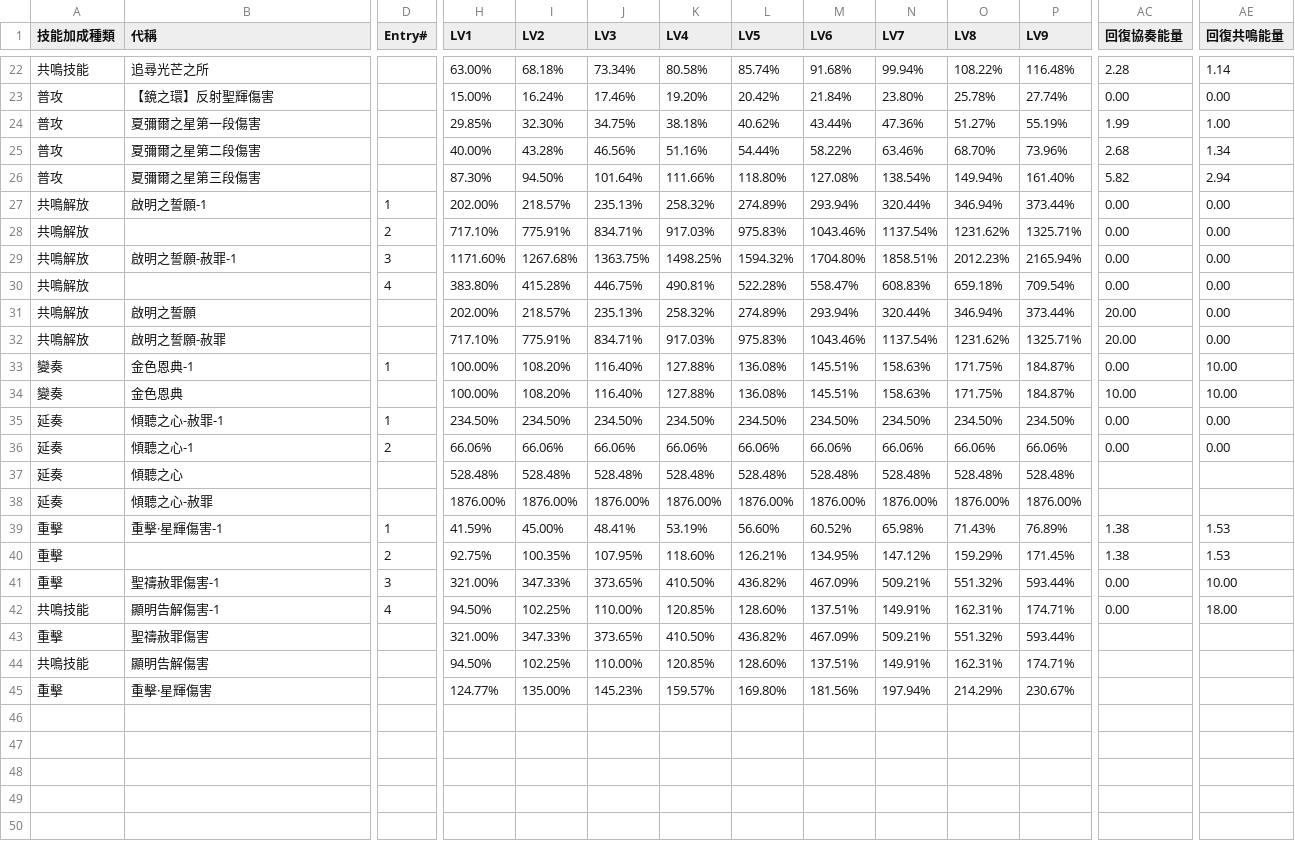
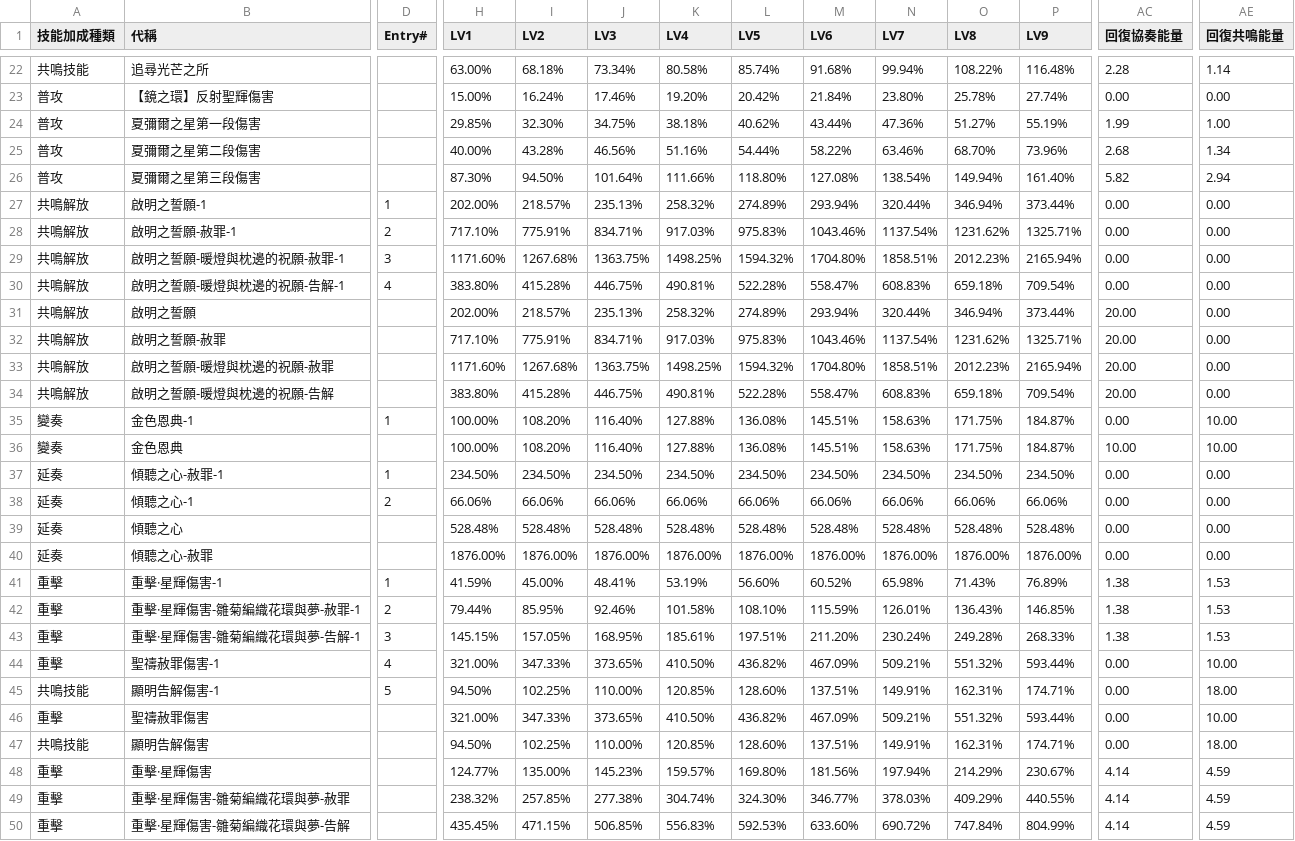
Before and after one commit to ZetsuBouKyo/WutheringWaves, a TSV file: data/v1/zh_tw/角色/菲比/技能.tsv, drawn as a sheet; only a part is shown, gaps mark what is left out; addresses are those after the commit; rows hold the shown columns only; the diff covers the shown part only; the diff names each change by its address in the sheet, - before the commit and + after, or states it on an @@ line.

Commit message:
feat: data

```diff
--- a/data/v1/zh_tw/角色/菲比/技能.tsv
+++ b/data/v1/zh_tw/角色/菲比/技能.tsv
-B28 (代稱): (empty)
+B28 (代稱): 啟明之誓願-赦罪-1
-B29 (代稱): 啟明之誓願-赦罪-1
+B29 (代稱): 啟明之誓願-暖燈與枕邊的祝願-赦罪-1
-B30 (代稱): (empty)
+B30 (代稱): 啟明之誓願-暖燈與枕邊的祝願-告解-1
+row 33: 共鳴解放 | 啟明之誓願-暖燈與枕邊的祝願-赦罪 |  | 1171.60% | 1267.68% | 1363.75% | 1498.25% | 1594.32% | 1704.80% | 1858.51% | 2012.23% | 2165.94% | 20.00 | 0.00
+row 34: 共鳴解放 | 啟明之誓願-暖燈與枕邊的祝願-告解 |  | 383.80% | 415.28% | 446.75% | 490.81% | 522.28% | 558.47% | 608.83% | 659.18% | 709.54% | 20.00 | 0.00
-AC39:AC40 (回復協奏能量): (empty)
+AC39:AC40 (回復協奏能量): 0.00
-AE39:AE40 (回復共鳴能量): (empty)
+AE39:AE40 (回復共鳴能量): 0.00
-B42 (代稱): (empty)
+B42 (代稱): 重擊·星輝傷害-雛菊編織花環與夢-赦罪-1
-H42 (LV1): 92.75%
+H42 (LV1): 79.44%
-I42 (LV2): 100.35%
+I42 (LV2): 85.95%
-J42 (LV3): 107.95%
+J42 (LV3): 92.46%
-K42 (LV4): 118.60%
+K42 (LV4): 101.58%
-L42 (LV5): 126.21%
+L42 (LV5): 108.10%
-M42 (LV6): 134.95%
+M42 (LV6): 115.59%
-N42 (LV7): 147.12%
+N42 (LV7): 126.01%
-O42 (LV8): 159.29%
+O42 (LV8): 136.43%
-P42 (LV9): 171.45%
+P42 (LV9): 146.85%
+row 43: 重擊 | 重擊·星輝傷害-雛菊編織花環與夢-告解-1 | 3 | 145.15% | 157.05% | 168.95% | 185.61% | 197.51% | 211.20% | 230.24% | 249.28% | 268.33% | 1.38 | 1.53
-D44 (Entry#): 3
+D44 (Entry#): 4
-D45 (Entry#): 4
+D45 (Entry#): 5
-AC46:AC47 (回復協奏能量): (empty)
+AC46:AC47 (回復協奏能量): 0.00
-AE46 (回復共鳴能量): (empty)
+AE46 (回復共鳴能量): 10.00
-AE47 (回復共鳴能量): (empty)
+AE47 (回復共鳴能量): 18.00
-AC48 (回復協奏能量): (empty)
+AC48 (回復協奏能量): 4.14
-AE48 (回復共鳴能量): (empty)
+AE48 (回復共鳴能量): 4.59
+row 49: 重擊 | 重擊·星輝傷害-雛菊編織花環與夢-赦罪 |  | 238.32% | 257.85% | 277.38% | 304.74% | 324.30% | 346.77% | 378.03% | 409.29% | 440.55% | 4.14 | 4.59
+row 50: 重擊 | 重擊·星輝傷害-雛菊編織花環與夢-告解 |  | 435.45% | 471.15% | 506.85% | 556.83% | 592.53% | 633.60% | 690.72% | 747.84% | 804.99% | 4.14 | 4.59
```
Also changed, not shown: 1 edited cell elsewhere in this file.
